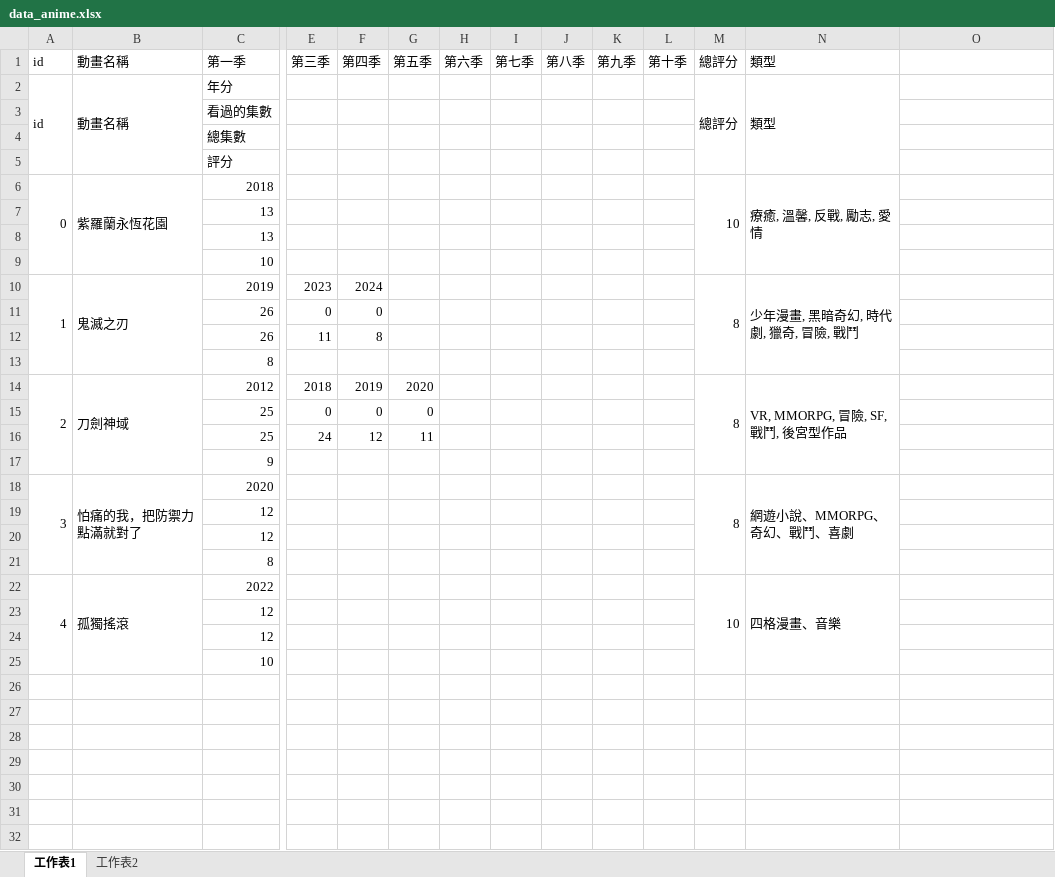
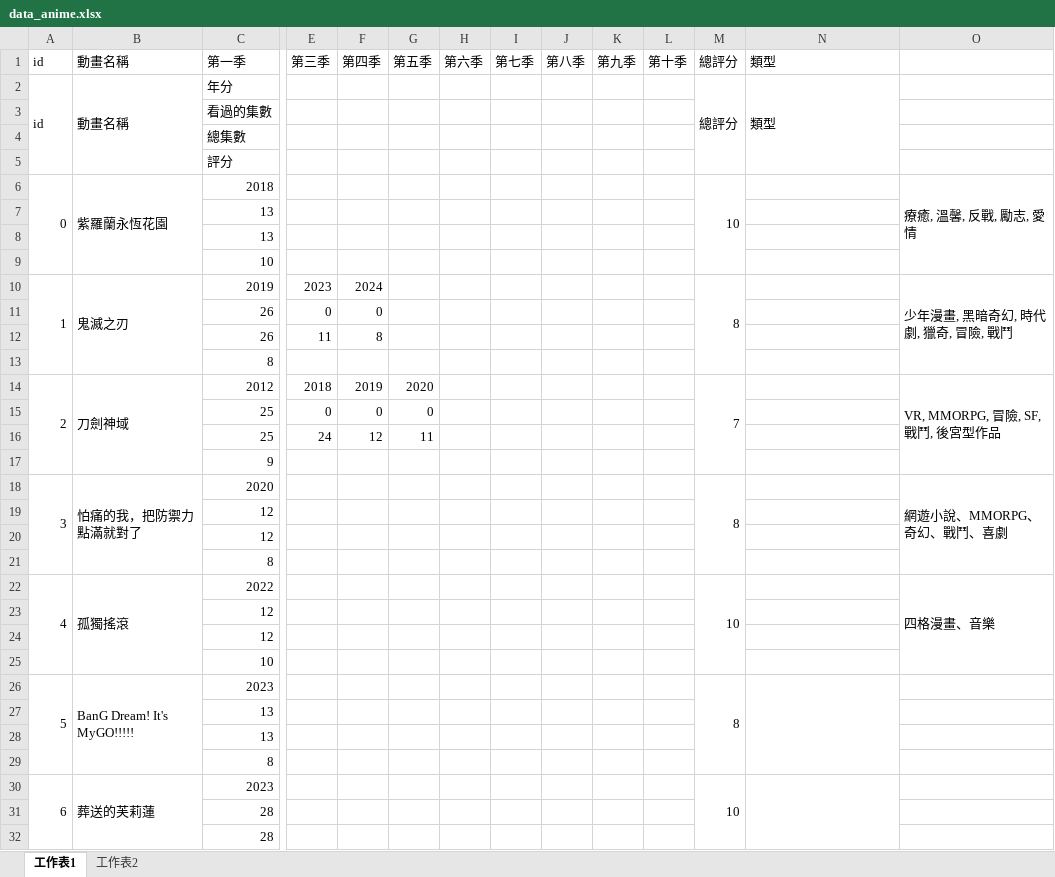
Before and after one commit to rex0988476/githubpage, an Excel workbook: database/data_anime.xlsx, sheet 工作表1, drawn as a sheet; only a part is shown, gaps mark what is left out; values as stored, in another font and other column widths than the file's, no borders; removed rows and columns are numbered as before the commit, all else as after; rows hold the shown columns only; the diff covers the shown part only; the diff names each change by its address in the sheet, - before the commit and + after, or states it on an @@ line.

```diff
--- a/database/data_anime.xlsx (sheet 工作表1)
+++ b/database/data_anime.xlsx (sheet 工作表1)
-N6 (類型): 療癒, 溫馨, 反戰, 勵志, 愛情
+N6 (類型): (empty)
-N6:N9 merged
-O6: (empty)
+O6: 療癒, 溫馨, 反戰, 勵志, 愛情
+O6:O9 merged
-N10 (類型): 少年漫畫, 黑暗奇幻, 時代劇, 獵奇, 冒險, 戰鬥
+N10 (類型): (empty)
-N10:N13 merged
-O10: (empty)
+O10: 少年漫畫, 黑暗奇幻, 時代劇, 獵奇, 冒險, 戰鬥
+O10:O13 merged
-M14 (總評分): 8
+M14 (總評分): 7
-N14 (類型): VR, MMORPG, 冒險, SF, 戰鬥, 後宮型作品
+N14 (類型): (empty)
-N14:N17 merged
-O14: (empty)
+O14: VR, MMORPG, 冒險, SF, 戰鬥, 後宮型作品
+O14:O17 merged
-N18 (類型): 網遊小說、MMORPG、奇幻、戰鬥、喜劇
+N18 (類型): (empty)
-N18:N21 merged
-O18: (empty)
+O18: 網遊小說、MMORPG、奇幻、戰鬥、喜劇
+O18:O21 merged
-N22 (類型): 四格漫畫、音樂
+N22 (類型): (empty)
-N22:N25 merged
-O22: (empty)
+O22: 四格漫畫、音樂
+O22:O25 merged
+row 26: 5 | BanG Dream! It's MyGO!!!!! | 2023 |  |  |  |  |  |  |  |  | 8
+row 27:  |  | 13
+row 28:  |  | 13
+row 29:  |  | 8
+row 30: 6 | 葬送的芙莉蓮 | 2023 |  |  |  |  |  |  |  |  | 10
+row 31:  |  | 28
+row 32:  |  | 28
```
Also changed, not shown: 17 added rows elsewhere in this sheet, sheet 工作表2, 11 other files.
